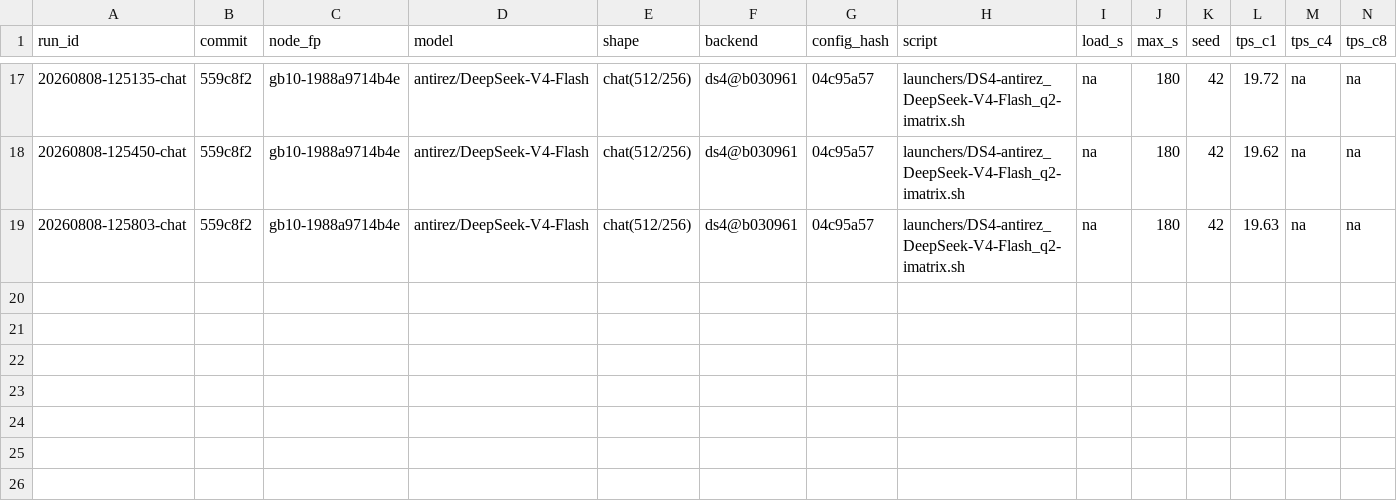
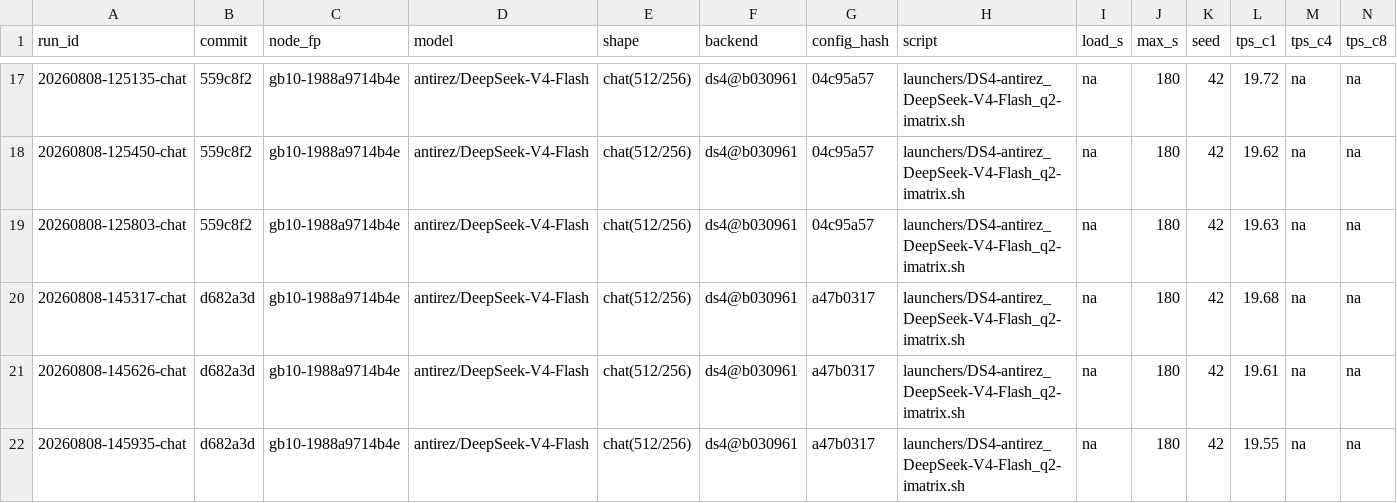
Before and after one commit to josephkern/autohomelab, a TSV file: results/gb10-1988a9714b4e/antirez/DeepSeek-V4-Flash/results.tsv, drawn as a sheet; only a part is shown, gaps mark what is left out; rows hold the shown columns only; the diff names each change by its address in the sheet, - before the commit and + after, or states it on an @@ line.

```diff
--- a/results/gb10-1988a9714b4e/antirez/DeepSeek-V4-Flash/results.tsv
+++ b/results/gb10-1988a9714b4e/antirez/DeepSeek-V4-Flash/results.tsv
+row 20: 20260808-145317-chat | d682a3d | gb10-1988a9714b4e | antirez/DeepSeek-V4-Flash | chat(512/256) | ds4@b030961 | a47b0317 | launchers/DS4-antirez_DeepSeek-V4-Flash_q2-imatrix.sh | na | 180 | 42 | 19.68 | na | na
+row 21: 20260808-145626-chat | d682a3d | gb10-1988a9714b4e | antirez/DeepSeek-V4-Flash | chat(512/256) | ds4@b030961 | a47b0317 | launchers/DS4-antirez_DeepSeek-V4-Flash_q2-imatrix.sh | na | 180 | 42 | 19.61 | na | na
+row 22: 20260808-145935-chat | d682a3d | gb10-1988a9714b4e | antirez/DeepSeek-V4-Flash | chat(512/256) | ds4@b030961 | a47b0317 | launchers/DS4-antirez_DeepSeek-V4-Flash_q2-imatrix.sh | na | 180 | 42 | 19.55 | na | na
```
Also changed, not shown: 4 other files.
